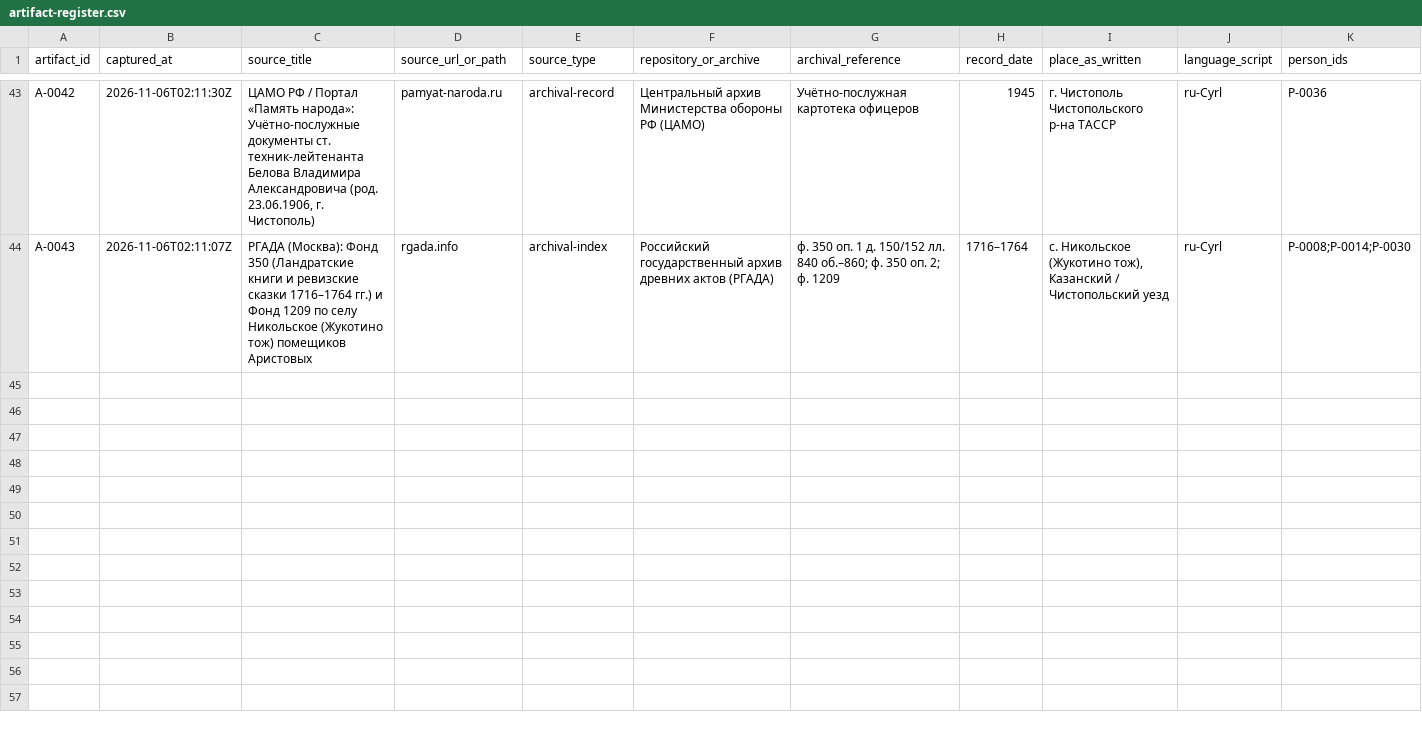
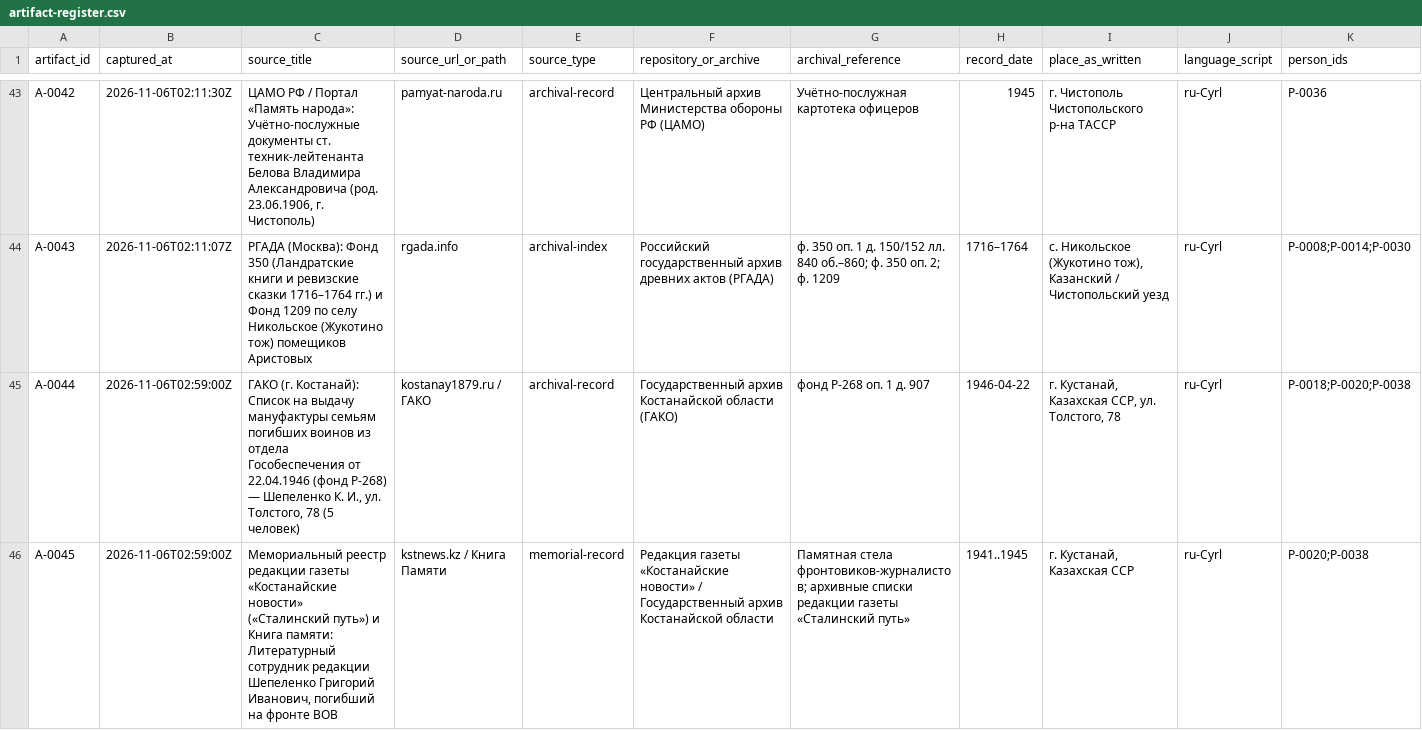
Before and after one commit to baronantonov/roots, a CSV file: artifact-register.csv, drawn as a sheet; only a part is shown, gaps mark what is left out; rows hold the shown columns only; the diff covers the shown part only; the diff names each change by its address in the sheet, - before the commit and + after, or states it on an @@ line.

```diff
--- a/artifact-register.csv
+++ b/artifact-register.csv
+row 45: A-0044 | 2026-11-06T02:59:00Z | ГАКО (г. Костанай): Список на выдачу мануфактуры семьям погибших воинов из отдела Гособеспечения от 22.04.1946 (фонд Р-268) — Шепеленко К. И., ул. Толстого, 78 (5 человек) | kostanay1879.ru / ГАКО | archival-record | Государственный архив Костанайской области (ГАКО) | фонд Р-268 оп. 1 д. 907 | 1946-04-22 | г. Кустанай, Казахская ССР, ул. Толстого, 78 | ru-Cyrl | P-0018;P-0020;P-0038
+row 46: A-0045 | 2026-11-06T02:59:00Z | Мемориальный реестр редакции газеты «Костанайские новости» («Сталинский путь») и Книга памяти: Литературный сотрудник редакции Шепеленко Григорий Иванович, погибший на фронте ВОВ | kstnews.kz / Книга Памяти | memorial-record | Редакция газеты «Костанайские новости» / Государственный архив Костанайской области | Памятная стела фронтовиков-журналистов; архивные списки редакции газеты «Сталинский путь» | 1941..1945 | г. Кустанай, Казахская ССР | ru-Cyrl | P-0020;P-0038
```
Also changed, not shown: 1 added row elsewhere in this file, claims-register.csv, person-register.csv, 5 other files.
